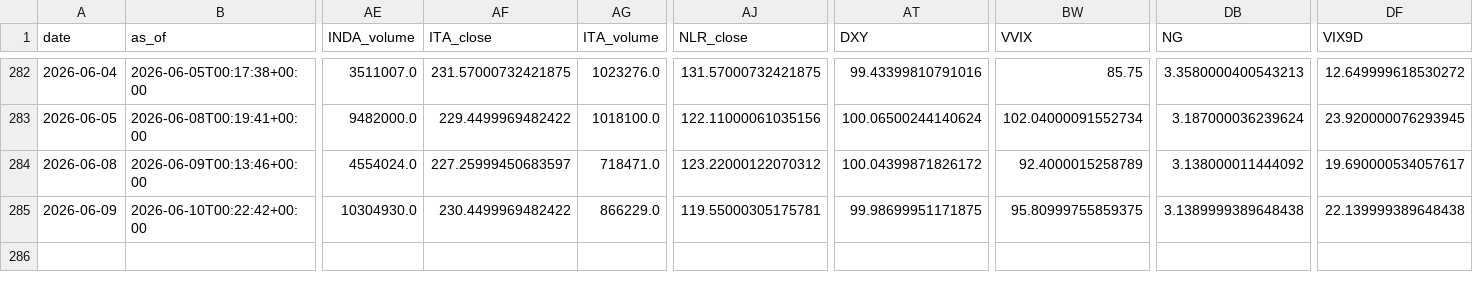
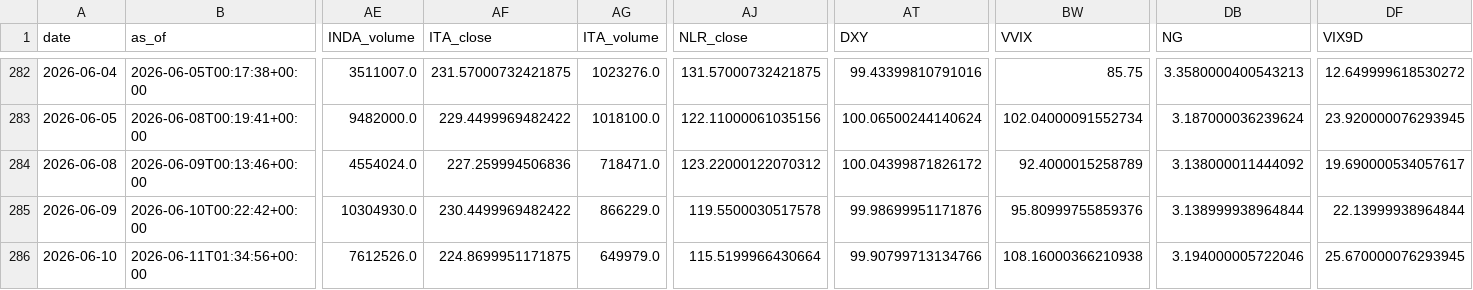
Before and after one commit to daifulee/invictus-data, a CSV file: data/daily_2026.csv, drawn as a sheet; only a part is shown, gaps mark what is left out; rows hold the shown columns only; the diff names each change by its address in the sheet, - before the commit and + after, or states it on an @@ line.

Commit message:
daily: 2026-06-11 data update [skip ci]

```diff
--- a/data/daily_2026.csv
+++ b/data/daily_2026.csv
-AF284 (ITA_close): 227.25999450683597
+AF284 (ITA_close): 227.259994506836
-AJ285 (NLR_close): 119.55000305175781
+AJ285 (NLR_close): 119.5500030517578
-AT285 (DXY): 99.98699951171875
+AT285 (DXY): 99.98699951171876
-BW285 (VVIX): 95.80999755859375
+BW285 (VVIX): 95.80999755859376
-DB285 (NG): 3.1389999389648438
+DB285 (NG): 3.138999938964844
-DF285 (VIX9D): 22.139999389648438
+DF285 (VIX9D): 22.13999938964844
+row 286: 2026-06-10 | 2026-06-11T01:34:56+00:00 | 7612526.0 | 224.8699951171875 | 649979.0 | 115.5199966430664 | 99.90799713134766 | 108.16000366210938 | 3.194000005722046 | 25.670000076293945
```
Also changed, not shown: 1 other file.
